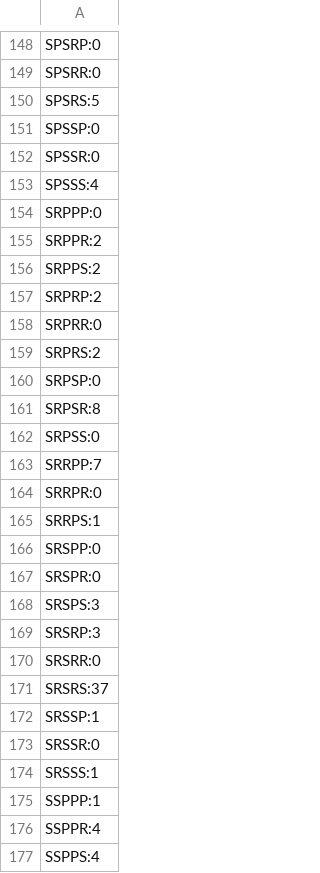
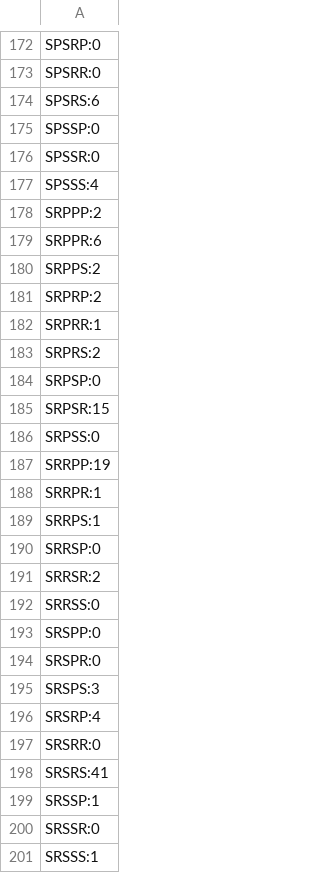
Before and after one commit to josephabero/135_Assignment_1, a CSV file: SmartChooserRecords.csv, drawn as a sheet; only a part is shown, gaps mark what is left out; the shorter side is filled out with more unchanged rows; the diff covers the shown part only.

```diff
--- a/SmartChooserRecords.csv
+++ b/SmartChooserRecords.csv
@@ -149,3 +173,3 @@ SPSRP:0
 SPSRR:0
-SPSRS:5
+SPSRS:6
 SPSSP:0
@@ -153,14 +177,17 @@ SPSSR:0
 SPSSS:4
-SRPPP:0
-SRPPR:2
+SRPPP:2
+SRPPR:6
 SRPPS:2
 SRPRP:2
-SRPRR:0
+SRPRR:1
 SRPRS:2
 SRPSP:0
-SRPSR:8
+SRPSR:15
 SRPSS:0
-SRRPP:7
-SRRPR:0
+SRRPP:19
+SRRPR:1
 SRRPS:1
+SRRSP:0
+SRRSR:2
+SRRSS:0
 SRSPP:0
@@ -168,5 +195,5 @@ SRSPR:0
 SRSPS:3
-SRSRP:3
+SRSRP:4
 SRSRR:0
-SRSRS:37
+SRSRS:41
 SRSSP:1
```
Also changed, not shown: 27 added rows and 65 edited cells elsewhere in this file, 16 other files.
